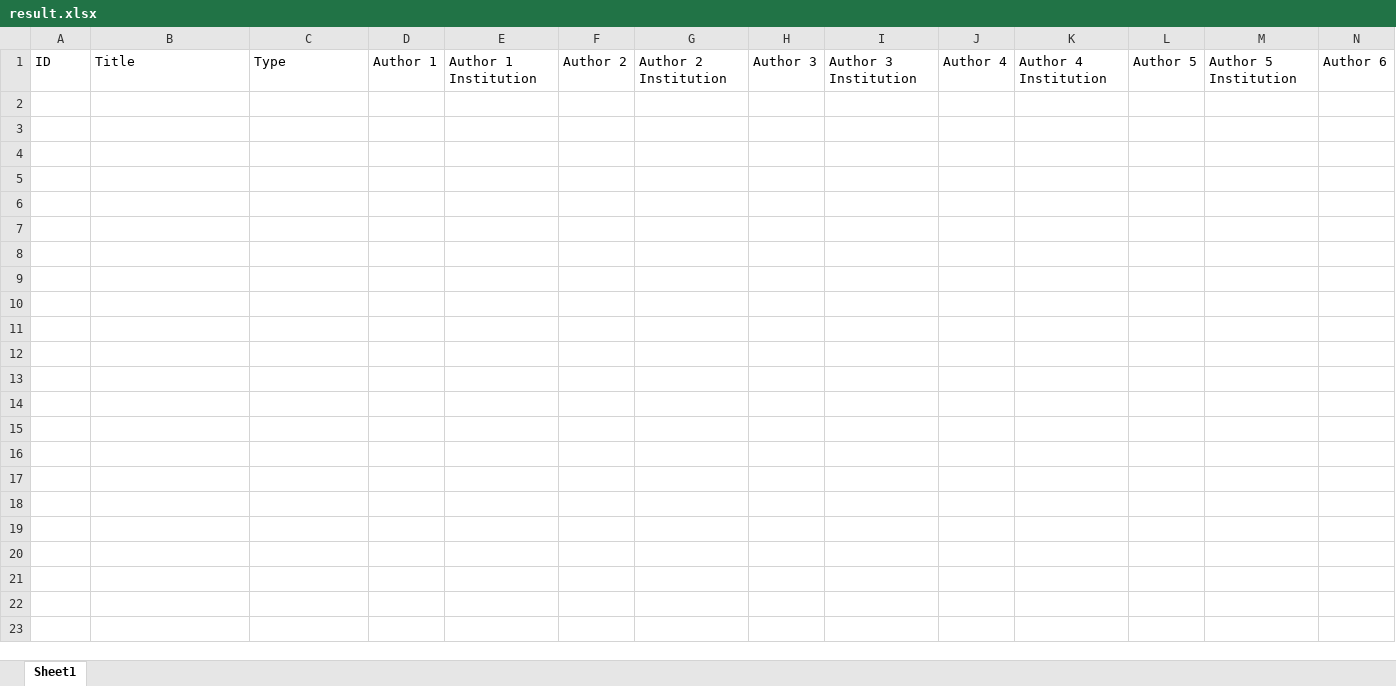
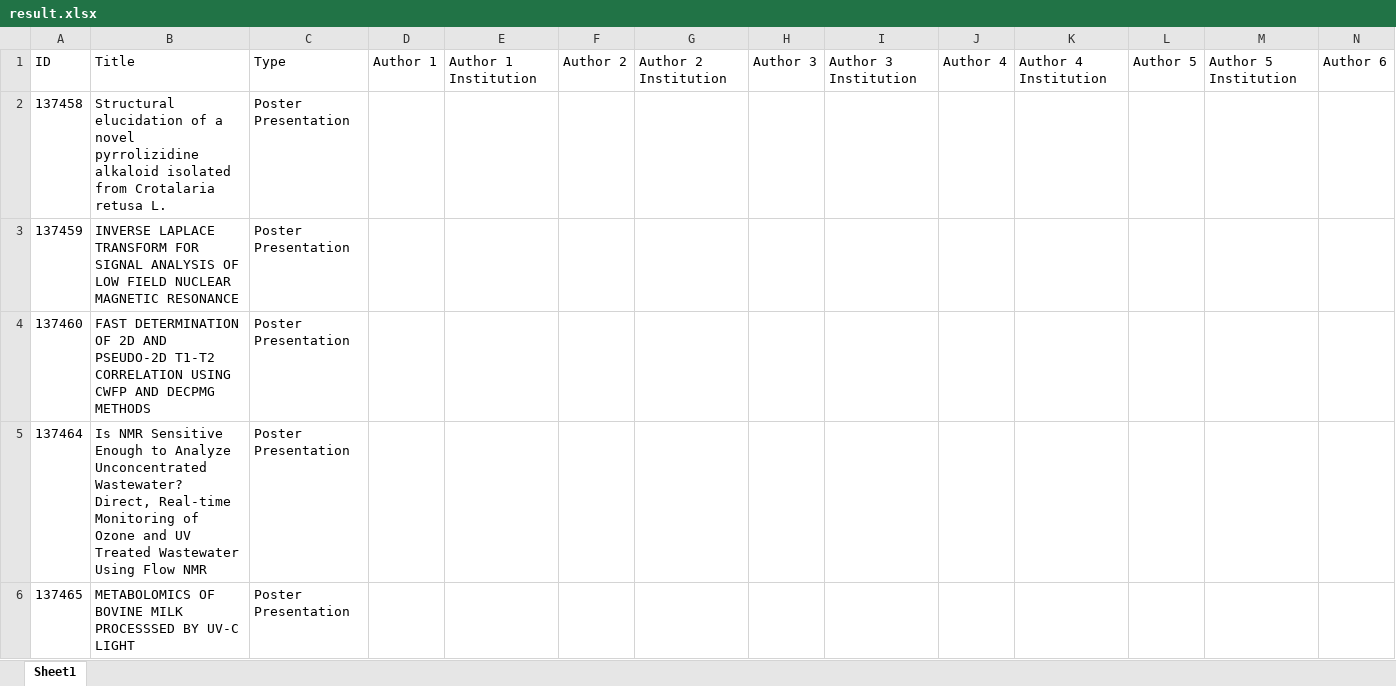
Before and after one commit to chuva-inc/exercicios-2024, an Excel workbook: php/result.xlsx, sheet Sheet1, drawn as a sheet; only a part is shown; values as stored, in another font and other column widths than the file's, no borders; rows hold the shown columns only; the diff covers the shown part only; the diff names each change by its address in the sheet, - before the commit and + after, or states it on an @@ line.

```diff
--- a/php/result.xlsx (sheet Sheet1)
+++ b/php/result.xlsx (sheet Sheet1)
+row 2: 137458 | Structural elucidation of a novel pyrrolizidine alkaloid isolated from Crotalaria retusa L. | Poster Presentation
+row 3: 137459 | INVERSE LAPLACE TRANSFORM FOR SIGNAL ANALYSIS OF LOW FIELD NUCLEAR MAGNETIC RESONANCE | Poster Presentation
+row 4: 137460 | FAST DETERMINATION OF 2D AND PSEUDO-2D T1-T2 CORRELATION USING CWFP AND DECPMG METHODS | Poster Presentation
+row 5: 137464 | Is NMR Sensitive Enough to Analyze Unconcentrated Wastewater? Direct, Real-time Monitoring of Ozone and UV Treated Wastewater Using Flow NMR | Poster Presentation
+row 6: 137465 | METABOLOMICS OF BOVINE MILK PROCESSSED BY UV-C LIGHT | Poster Presentation
```
Also changed, not shown: 57 added rows elsewhere in this sheet, 2 other files.
